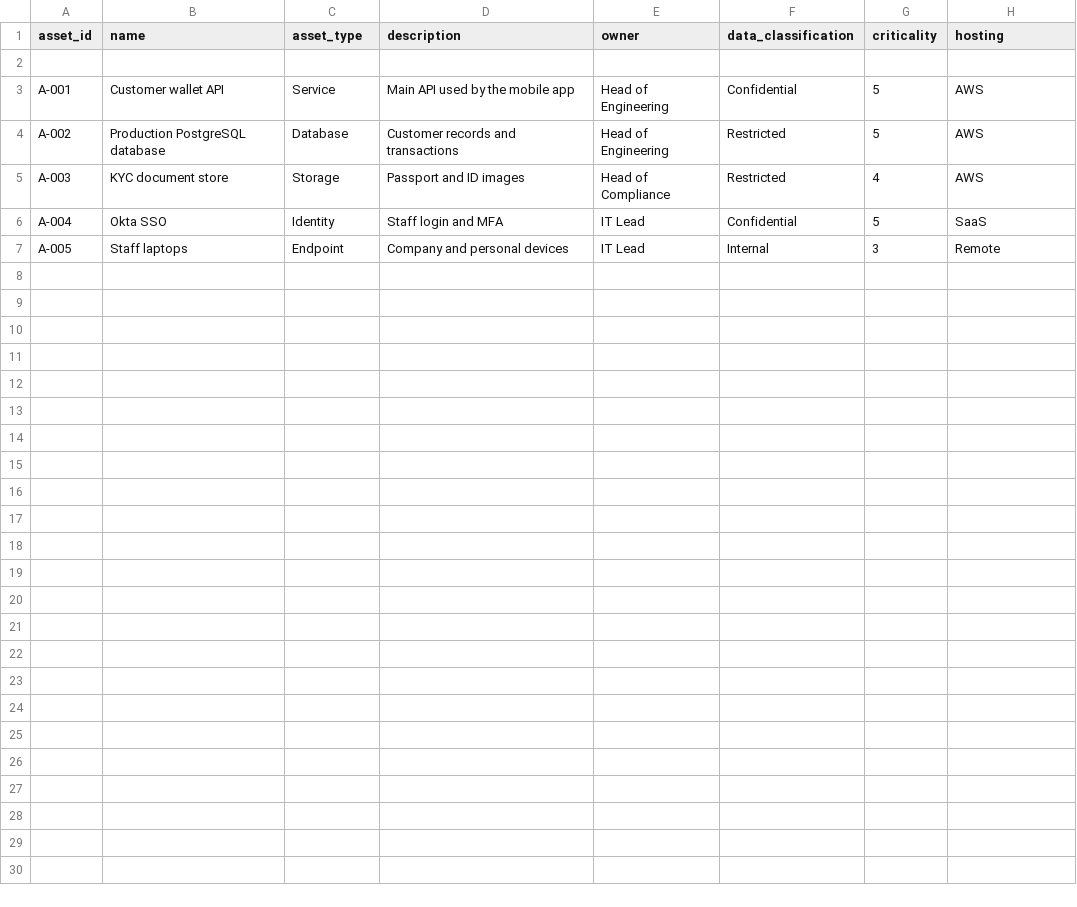
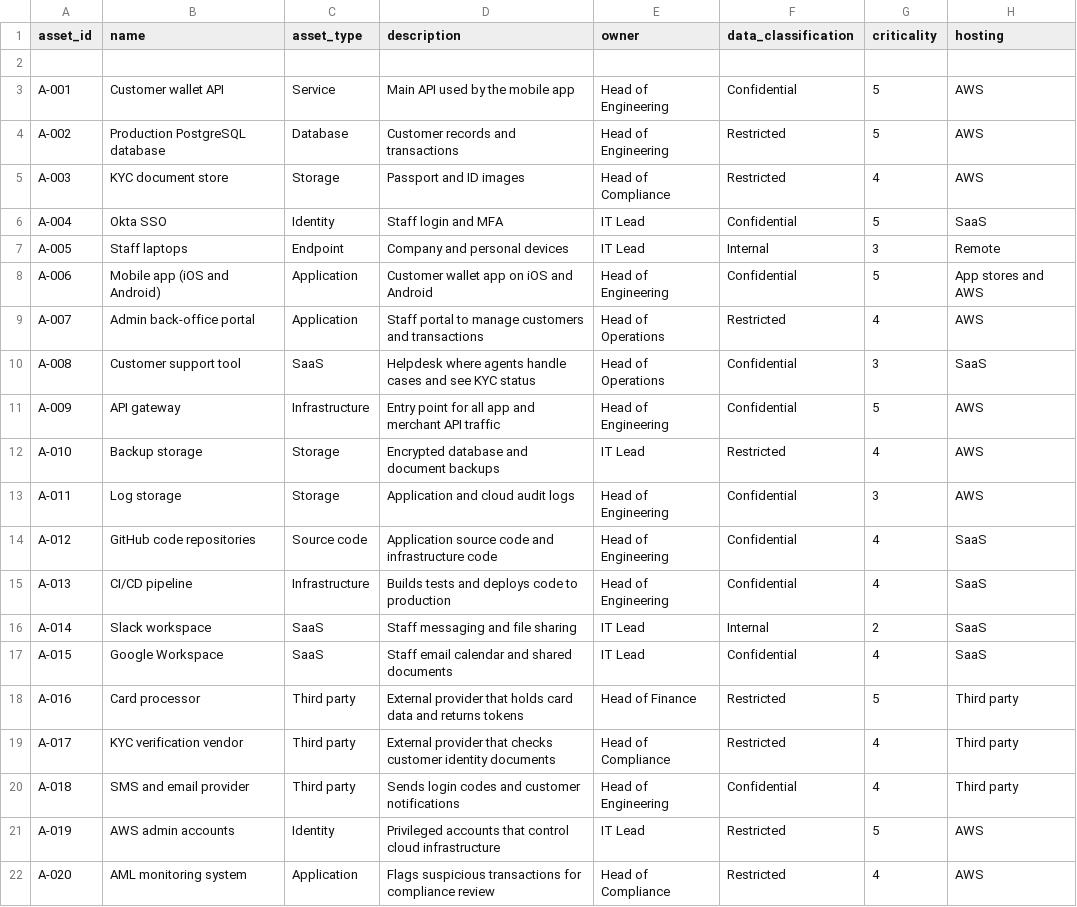
Before and after one commit to Rithwik23M/harbourpay-security-risk-assessment, a CSV file: data/assets.csv, drawn as a sheet.

Commit message:
Add new assets to assets.csv

```diff
--- a/data/assets.csv
+++ b/data/assets.csv
@@ -7 +7,16 @@ A-004,Okta SSO,Identity,Staff login and MFA,IT Lead,Confidential,5,SaaS
 A-005,Staff laptops,Endpoint,Company and personal devices,IT Lead,Internal,3,Remote
+A-006,Mobile app (iOS and Android),Application,Customer wallet app on iOS and Android,Head of Engineering,Confidential,5,App stores and AWS
+A-007,Admin back-office portal,Application,Staff portal to manage customers and transactions,Head of Operations,Restricted,4,AWS
+A-008,Customer support tool,SaaS,Helpdesk where agents handle cases and see KYC status,Head of Operations,Confidential,3,SaaS
+A-009,API gateway,Infrastructure,Entry point for all app and merchant API traffic,Head of Engineering,Confidential,5,AWS
+A-010,Backup storage,Storage,Encrypted database and document backups,IT Lead,Restricted,4,AWS
+A-011,Log storage,Storage,Application and cloud audit logs,Head of Engineering,Confidential,3,AWS
+A-012,GitHub code repositories,Source code,Application source code and infrastructure code,Head of Engineering,Confidential,4,SaaS
+A-013,CI/CD pipeline,Infrastructure,Builds tests and deploys code to production,Head of Engineering,Confidential,4,SaaS
+A-014,Slack workspace,SaaS,Staff messaging and file sharing,IT Lead,Internal,2,SaaS
+A-015,Google Workspace,SaaS,Staff email calendar and shared documents,IT Lead,Confidential,4,SaaS
+A-016,Card processor,Third party,External provider that holds card data and returns tokens,Head of Finance,Restricted,5,Third party
+A-017,KYC verification vendor,Third party,External provider that checks customer identity documents,Head of Compliance,Restricted,4,Third party
+A-018,SMS and email provider,Third party,Sends login codes and customer notifications,Head of Engineering,Confidential,4,Third party
+A-019,AWS admin accounts,Identity,Privileged accounts that control cloud infrastructure,IT Lead,Restricted,5,AWS
+A-020,AML monitoring system,Application,Flags suspicious transactions for compliance review,Head of Compliance,Restricted,4,AWS
```
